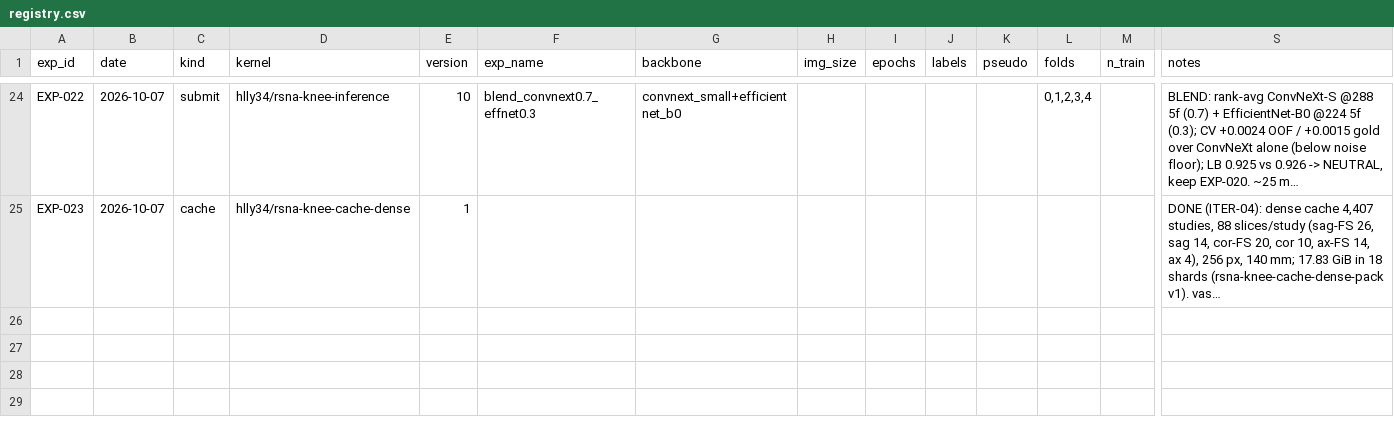
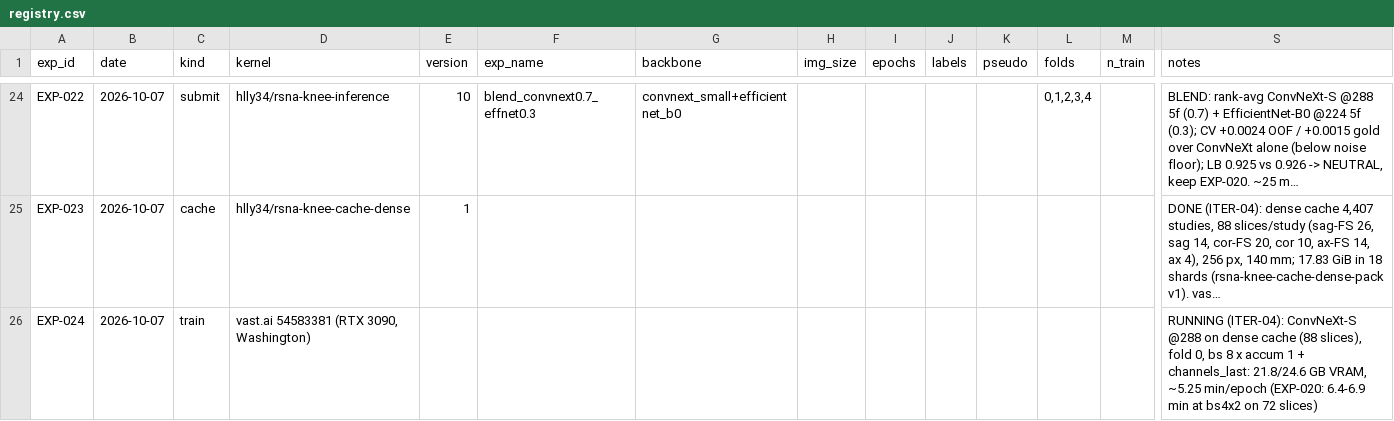
Before and after one commit to hllj/rsna-knee-abnormality-detection, a CSV file: experiments/registry.csv, drawn as a sheet; only a part is shown, gaps mark what is left out; long unchanged cells end in …; rows hold the shown columns only; the diff names each change by its address in the sheet, - before the commit and + after, or states it on an @@ line.

```diff
--- a/experiments/registry.csv
+++ b/experiments/registry.csv
+row 26: EXP-024 | 2026-10-07 | train | vast.ai 54583381 (RTX 3090, Washington) |  |  |  |  |  |  |  |  |  | RUNNING (ITER-04): ConvNeXt-S @288 on dense cache (88 slices), fold 0, bs 8 x accum 1 + channels_last: 21.8/24.6 GB VRAM, ~5.25 min/epoch (EXP-020: 6.4-6.9 min at bs4x2 on 72 slices)
```
Also changed, not shown: 1 other file.
